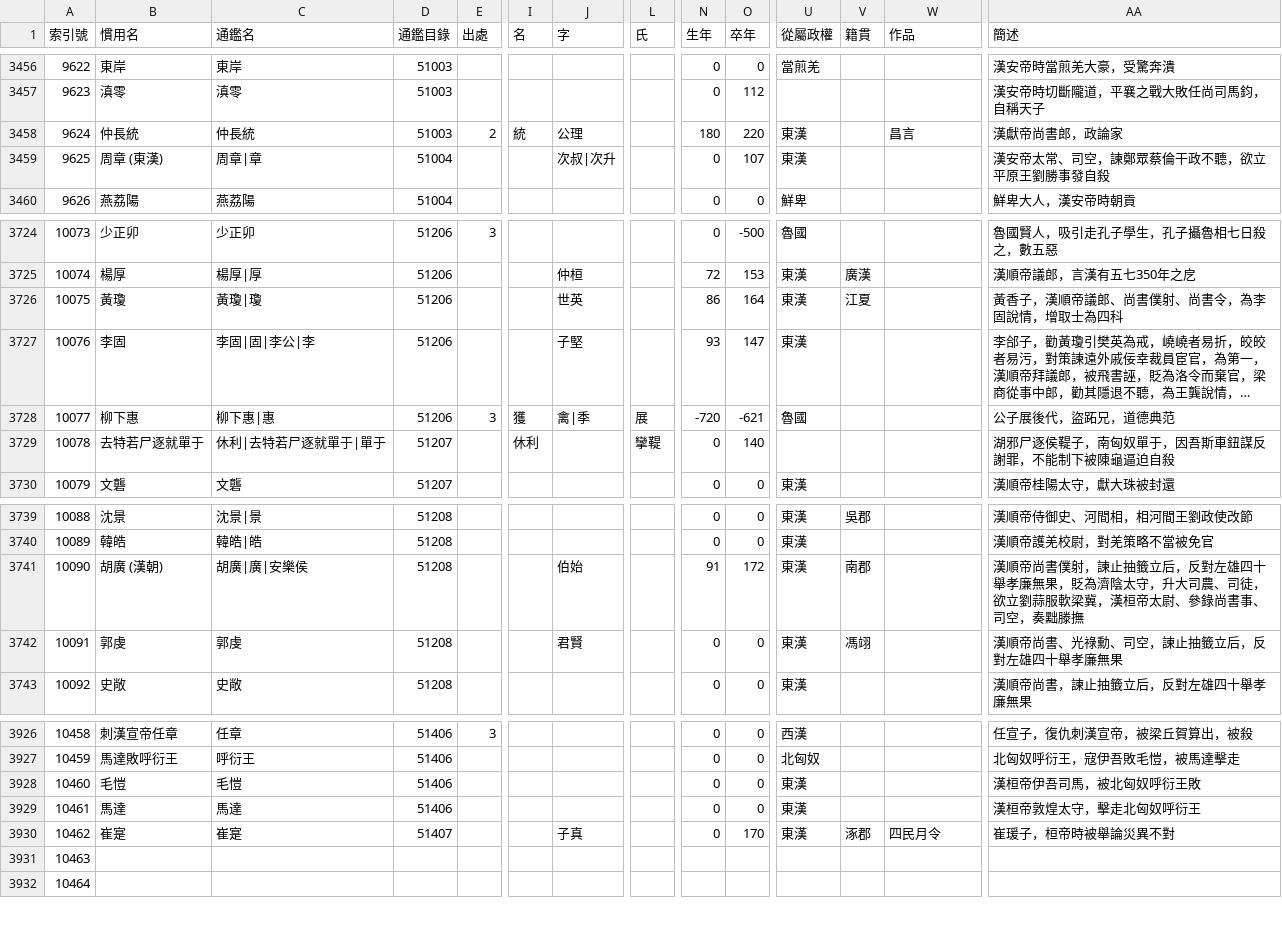
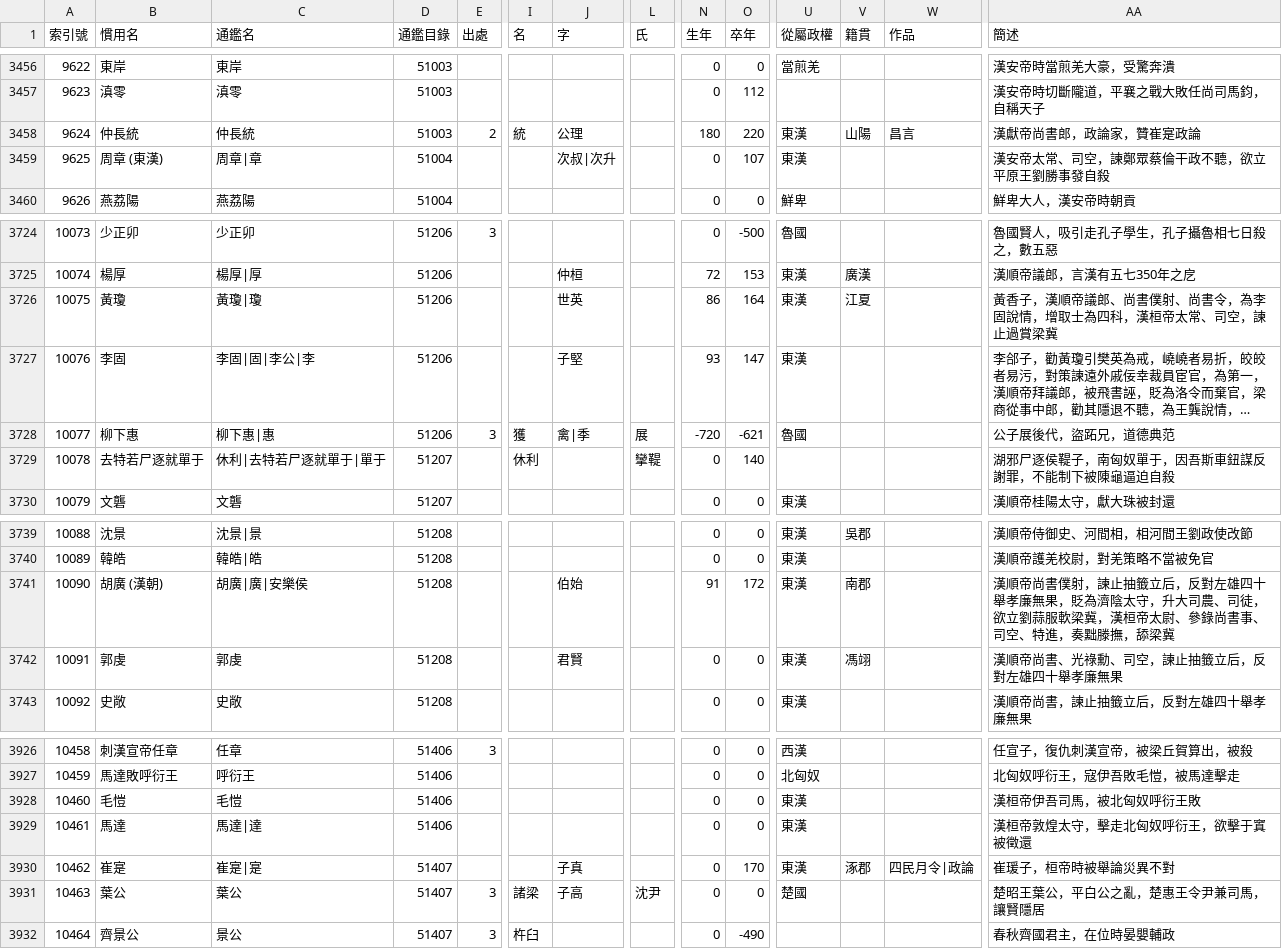
Before and after one commit to gintian/zizhitongjian, a CSV file: 1_主要數據/人物總表.csv, drawn as a sheet; only a part is shown, gaps mark what is left out; long unchanged cells end in …; the diff covers the shown part only; the diff names each change by its address in the sheet, - before the commit and + after, or states it on an @@ line.

```diff
--- a/1_主要數據/人物總表.csv
+++ b/1_主要數據/人物總表.csv
-V3458 (籍貫): (empty)
+V3458 (籍貫): 山陽
-AA3458 (簡述): 漢獻帝尚書郎，政論家
+AA3458 (簡述): 漢獻帝尚書郎，政論家，贊崔寔政論
-AA3726 (簡述): 黃香子，漢順帝議郎、尚書僕射、尚書令，為李固說情，增取士為四科
+AA3726 (簡述): 黃香子，漢順帝議郎、尚書僕射、尚書令，為李固說情，增取士為四科，漢桓帝太常、司空，諫止過賞梁冀
-AA3741 (簡述): …事、司空，奏黜滕撫
+AA3741 (簡述): …事、司空、特進，奏黜滕撫，舔梁冀
-C3929 (通鑑名): 馬達
+C3929 (通鑑名): 馬達|達
-AA3929 (簡述): 漢桓帝敦煌太守，擊走北匈奴呼衍王
+AA3929 (簡述): 漢桓帝敦煌太守，擊走北匈奴呼衍王，欲擊于窴被徵還
-C3930 (通鑑名): 崔寔
+C3930 (通鑑名): 崔寔|寔
-W3930 (作品): 四民月令
+W3930 (作品): 四民月令|政論
-B3931 (慣用名): (empty)
+B3931 (慣用名): 葉公
-C3931 (通鑑名): (empty)
+C3931 (通鑑名): 葉公
-D3931:D3932 (通鑑目錄): (empty)
+D3931:D3932 (通鑑目錄): 51407
-E3931:E3932 (出處): (empty)
+E3931:E3932 (出處): 3
-I3931 (名): (empty)
+I3931 (名): 諸梁
-J3931 (字): (empty)
+J3931 (字): 子高
-L3931 (氏): (empty)
+L3931 (氏): 沈尹
-N3931:N3932 (生年): (empty)
+N3931:N3932 (生年): 0
-O3931 (卒年): (empty)
+O3931 (卒年): 0
-U3931 (從屬政權): (empty)
+U3931 (從屬政權): 楚國
-AA3931 (簡述): (empty)
+AA3931 (簡述): 楚昭王葉公，平白公之亂，楚惠王令尹兼司馬，讓賢隱居
-B3932 (慣用名): (empty)
+B3932 (慣用名): 齊景公
-C3932 (通鑑名): (empty)
+C3932 (通鑑名): 景公
-I3932 (名): (empty)
+I3932 (名): 杵臼
-O3932 (卒年): (empty)
+O3932 (卒年): -490
-AA3932 (簡述): (empty)
+AA3932 (簡述): 春秋齊國君主，在位時晏嬰輔政
```
Also changed, not shown: 10 added rows, 45 edited cells and row numbers in column A elsewhere in this file, 1_主要數據/通鑑目錄.csv, 2 other files.
